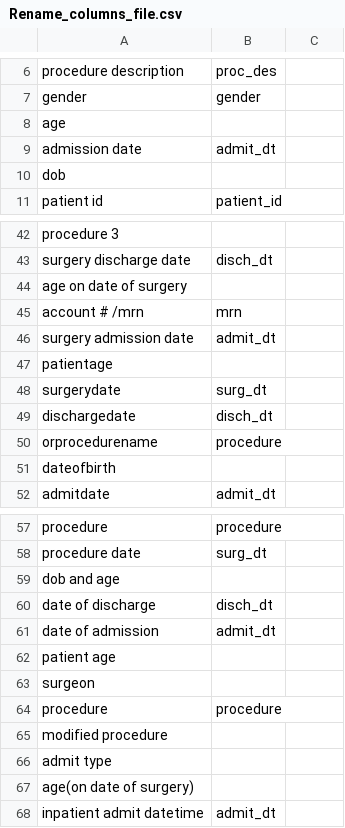
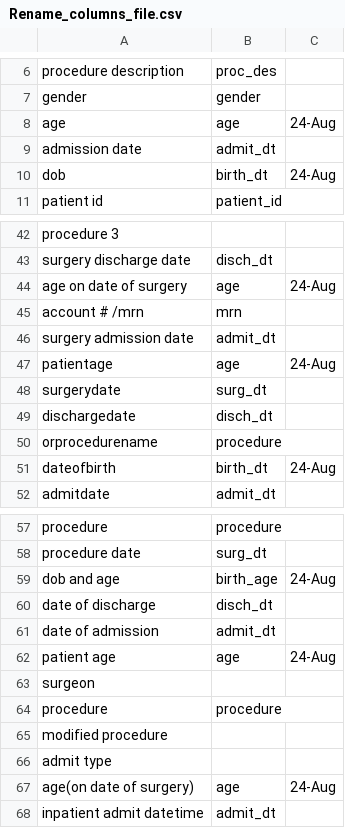
Before and after one commit to shettysandeep/hms-sts, a CSV file: Rename_columns_file.csv, drawn as a sheet; only a part is shown, gaps mark what is left out; the diff covers the shown part only.

```diff
--- a/Rename_columns_file.csv
+++ b/Rename_columns_file.csv
@@ -7,5 +7,5 @@ procedure description,proc_des,
 gender,gender,
-age,,
+age,age,24-Aug
 admission date,admit_dt,
-dob,,
+dob,birth_dt,24-Aug
 patient id,patient_id,
@@ -43,6 +43,6 @@ procedure 3,,
 surgery discharge date,disch_dt,
-age on date of surgery,,
+age on date of surgery,age,24-Aug
 account # /mrn,mrn,
 surgery admission date,admit_dt,
-patientage,,
+patientage,age,24-Aug
 surgerydate,surg_dt,
@@ -50,3 +50,3 @@ dischargedate,disch_dt,
 orprocedurename,procedure,
-dateofbirth,,
+dateofbirth,birth_dt,24-Aug
 admitdate,admit_dt,
@@ -58,6 +58,6 @@ procedure,procedure,
 procedure date,surg_dt,
-dob and age,,
+dob and age,birth_age,24-Aug
 date of discharge,disch_dt,
 date of admission,admit_dt,
-patient age,,
+patient age,age,24-Aug
 surgeon,,
@@ -66,3 +66,3 @@ modified procedure,,
 admit type,,
-age(on date of surgery),,
+age(on date of surgery),age,24-Aug
 inpatient admit datetime,admit_dt,
```
Also changed, not shown: 6 added rows and 72 edited cells elsewhere in this file.
